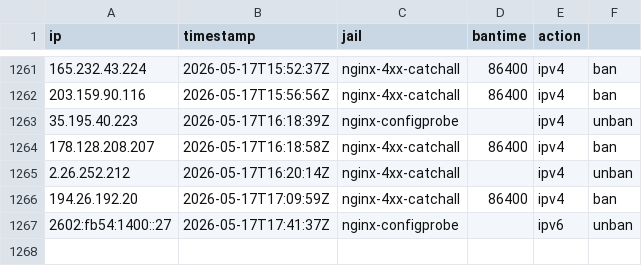
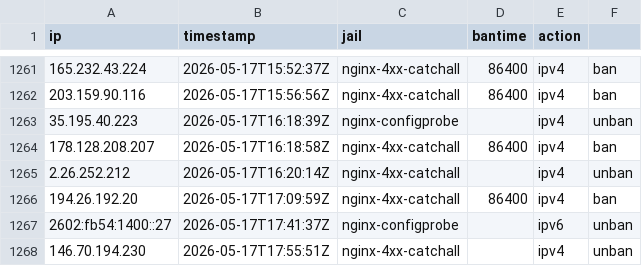
Before and after one commit to mperrins-demo/EDL, a CSV file: tarpit-log.csv, drawn as a sheet; only a part is shown, gaps mark what is left out.

Commit message:
unban 146.70.194.230 (nginx-4xx-catchall)

```diff
--- a/tarpit-log.csv
+++ b/tarpit-log.csv
@@ -1267 +1267,2 @@ ip,timestamp,jail,bantime,action
 2602:fb54:1400::27,2026-05-17T17:41:37Z,nginx-configprobe,,ipv6,unban
+146.70.194.230,2026-05-17T17:55:51Z,nginx-4xx-catchall,,ipv4,unban
```
Also changed, not shown: 2 other files.
